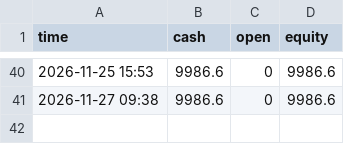
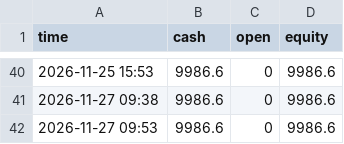
Before and after one commit to alkaabiz-crypto/day-trader-skill, a CSV file: trader-lab/autopaper/equity.csv, drawn as a sheet; only a part is shown, gaps mark what is left out; the diff names each change by its address in the sheet, - before the commit and + after, or states it on an @@ line.

```diff
--- a/trader-lab/autopaper/equity.csv
+++ b/trader-lab/autopaper/equity.csv
+row 42: 2026-11-27 09:53 | 9986.6 | 0 | 9986.6
```
Also changed, not shown: trader-lab/autopaper/fed_equity.csv, trader-lab/autopaper/runs.csv, 3 other files.
